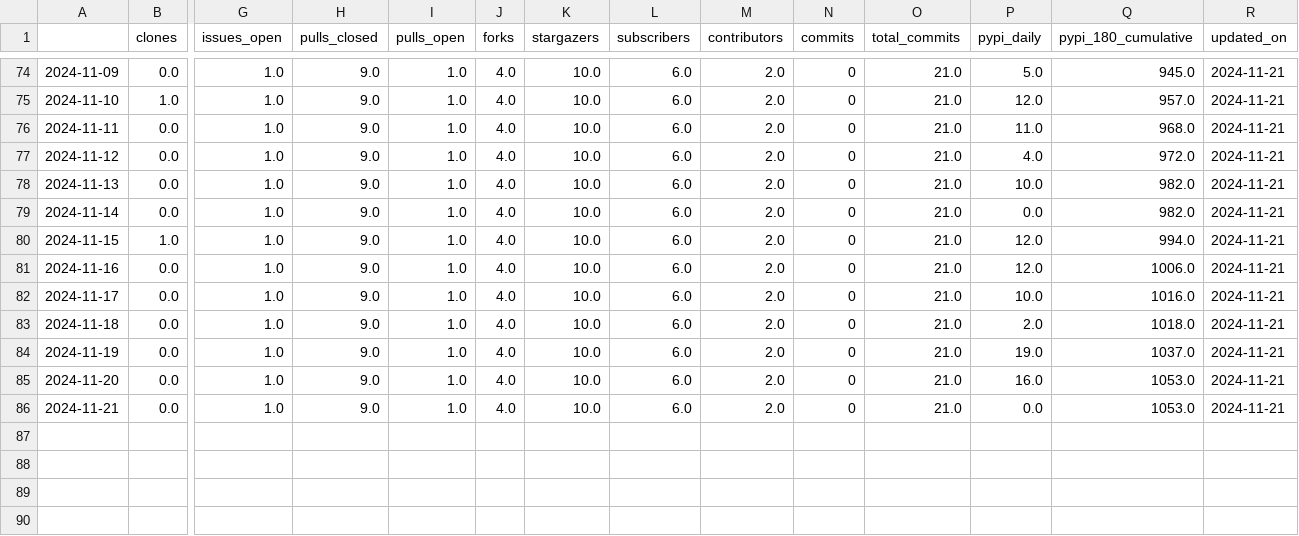
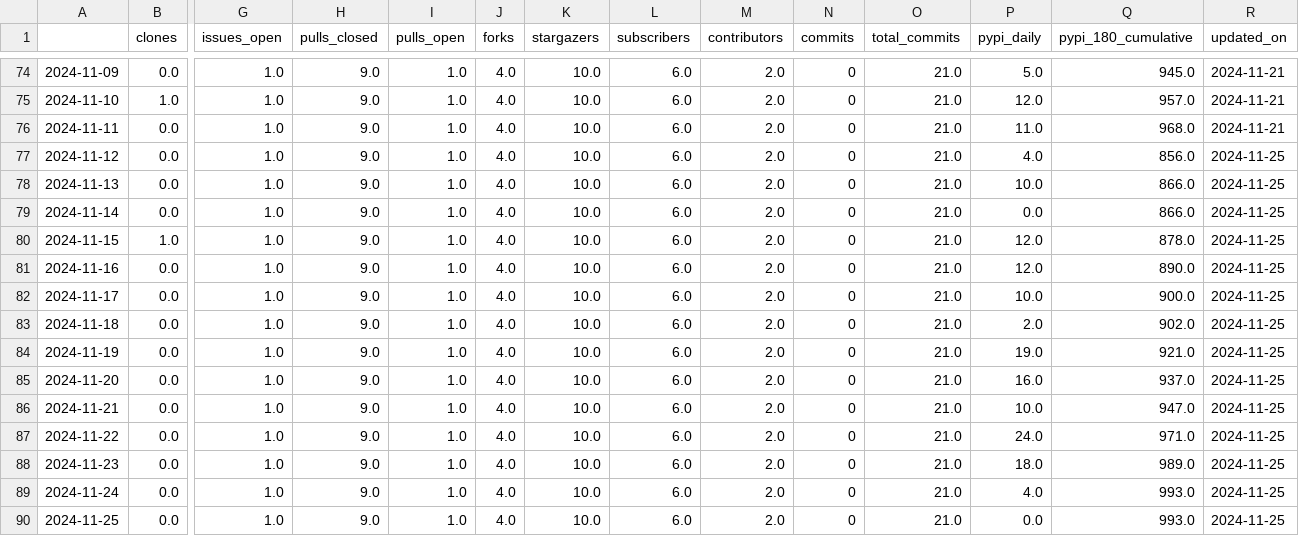
Before and after one commit to RHammond2/osos, a CSV file: data/waves.csv, drawn as a sheet; only a part is shown, gaps mark what is left out; rows hold the shown columns only; the diff names each change by its address in the sheet, - before the commit and + after, or states it on an @@ line.

```diff
--- a/data/waves.csv
+++ b/data/waves.csv
-Q77 (pypi_180_cumulative): 972.0
+Q77 (pypi_180_cumulative): 856.0
-R77:R86 (updated_on): 2024-11-21
+R77:R86 (updated_on): 2024-11-25
-Q78:Q79 (pypi_180_cumulative): 982.0
+Q78:Q79 (pypi_180_cumulative): 866.0
-Q80 (pypi_180_cumulative): 994.0
+Q80 (pypi_180_cumulative): 878.0
-Q81 (pypi_180_cumulative): 1006.0
+Q81 (pypi_180_cumulative): 890.0
-Q82 (pypi_180_cumulative): 1016.0
+Q82 (pypi_180_cumulative): 900.0
-Q83 (pypi_180_cumulative): 1018.0
+Q83 (pypi_180_cumulative): 902.0
-Q84 (pypi_180_cumulative): 1037.0
+Q84 (pypi_180_cumulative): 921.0
-Q85 (pypi_180_cumulative): 1053.0
+Q85 (pypi_180_cumulative): 937.0
-P86 (pypi_daily): 0.0
+P86 (pypi_daily): 10.0
-Q86 (pypi_180_cumulative): 1053.0
+Q86 (pypi_180_cumulative): 947.0
+row 87: 2024-11-22 | 0.0 | 1.0 | 9.0 | 1.0 | 4.0 | 10.0 | 6.0 | 2.0 | 0 | 21.0 | 24.0 | 971.0 | 2024-11-25
+row 88: 2024-11-23 | 0.0 | 1.0 | 9.0 | 1.0 | 4.0 | 10.0 | 6.0 | 2.0 | 0 | 21.0 | 18.0 | 989.0 | 2024-11-25
+row 89: 2024-11-24 | 0.0 | 1.0 | 9.0 | 1.0 | 4.0 | 10.0 | 6.0 | 2.0 | 0 | 21.0 | 4.0 | 993.0 | 2024-11-25
+row 90: 2024-11-25 | 0.0 | 1.0 | 9.0 | 1.0 | 4.0 | 10.0 | 6.0 | 2.0 | 0 | 21.0 | 0.0 | 993.0 | 2024-11-25
```
Also changed, not shown: data/coral.csv, data/landbosse.csv, 11 other files.
